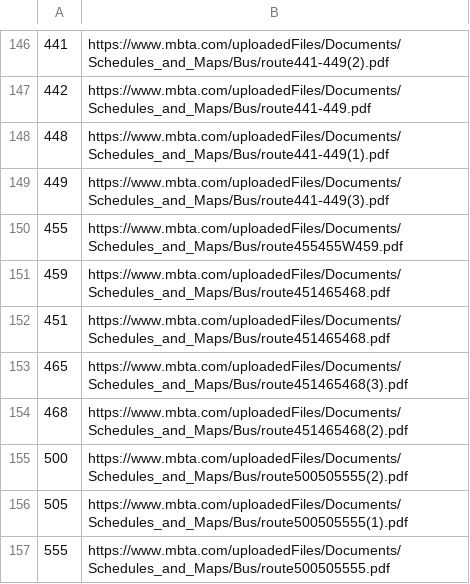
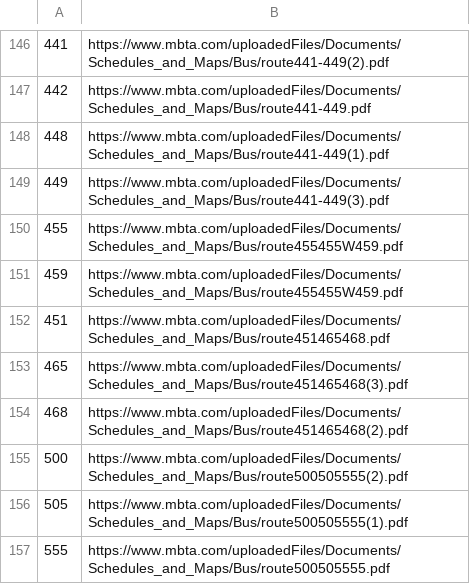
Before and after one commit to thecristen/dotcom, a CSV file: apps/routes/priv/pdfs.csv, drawn as a sheet; only a part is shown, gaps mark what is left out.

Commit message:
update 459 pdf (#971)

```diff
--- a/apps/routes/priv/pdfs.csv
+++ b/apps/routes/priv/pdfs.csv
@@ -150,3 +150,3 @@
 455,https://www.mbta.com/uploadedFiles/Documents/Schedules_and_Maps/Bus/route455455W459.pdf
-459,https://www.mbta.com/uploadedFiles/Documents/Schedules_and_Maps/Bus/route451465468.pdf
+459,https://www.mbta.com/uploadedFiles/Documents/Schedules_and_Maps/Bus/route455455W459.pdf
 451,https://www.mbta.com/uploadedFiles/Documents/Schedules_and_Maps/Bus/route451465468.pdf
```
